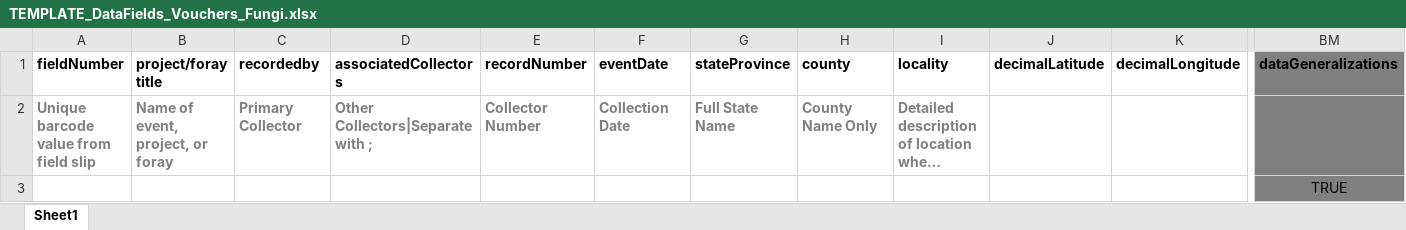
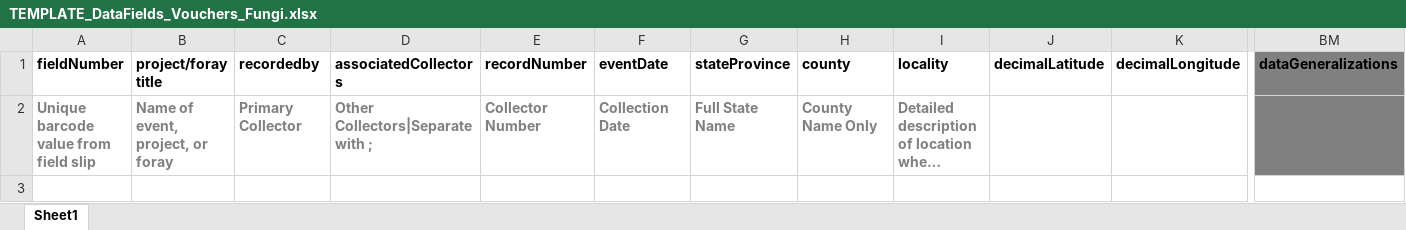
Before and after one commit to DenverBotanicGardens/interactiveGuide, an Excel workbook: assets/resources/TEMPLATE_DataFields_Vouchers_Fungi.xlsx, sheet Sheet1, drawn as a sheet; only a part is shown, gaps mark what is left out; long unchanged cells end in …; values as stored, in another font and other column widths than the file's, no borders; rows hold the shown columns only; the diff names each change by its address in the sheet, - before the commit and + after, or states it on an @@ line.

Commit message:
updated fungi data template

```diff
--- a/assets/resources/TEMPLATE_DataFields_Vouchers_Fungi.xlsx (sheet Sheet1)
+++ b/assets/resources/TEMPLATE_DataFields_Vouchers_Fungi.xlsx (sheet Sheet1)
-row 3:  |  |  |  |  |  |  |  |  |  |  | TRUE
```
